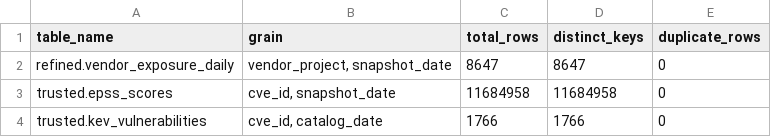
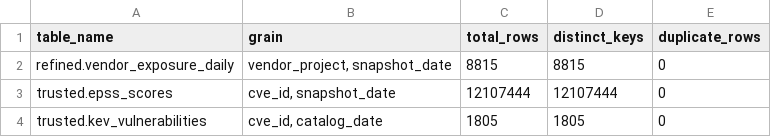
Before and after one commit to brunoribeirol/eda262-projeto-g07, a CSV file: docs/evidence/part-2/grain-check-result.csv, drawn as a sheet.

```diff
--- a/docs/evidence/part-2/grain-check-result.csv
+++ b/docs/evidence/part-2/grain-check-result.csv
@@ -1,4 +1,4 @@
 "table_name","grain","total_rows","distinct_keys","duplicate_rows"
-"refined.vendor_exposure_daily","vendor_project, snapshot_date","8647","8647","0"
-"trusted.epss_scores","cve_id, snapshot_date","11684958","11684958","0"
-"trusted.kev_vulnerabilities","cve_id, catalog_date","1766","1766","0"
+"refined.vendor_exposure_daily","vendor_project, snapshot_date","8815","8815","0"
+"trusted.epss_scores","cve_id, snapshot_date","12107444","12107444","0"
+"trusted.kev_vulnerabilities","cve_id, catalog_date","1805","1805","0"
```
Also changed, not shown: docs/evidence/part-2/business-question-result.csv, docs/evidence/part-2/epss-sample-stability.csv, 25 other files.
